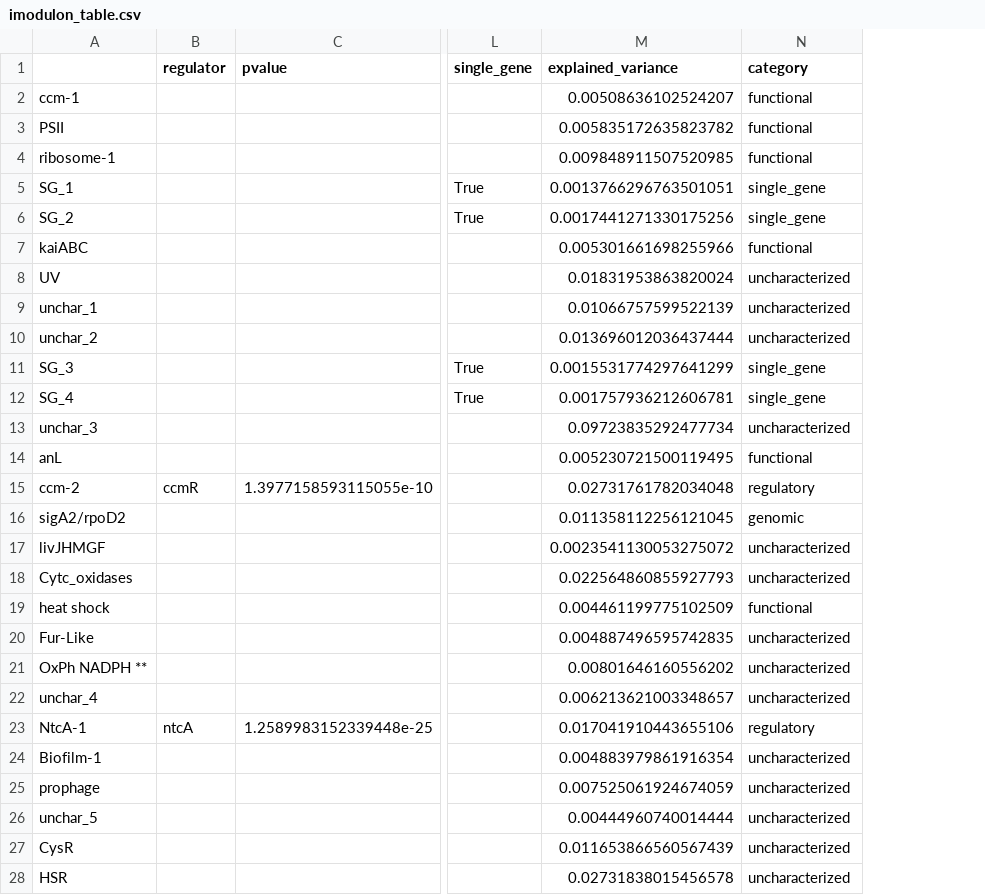
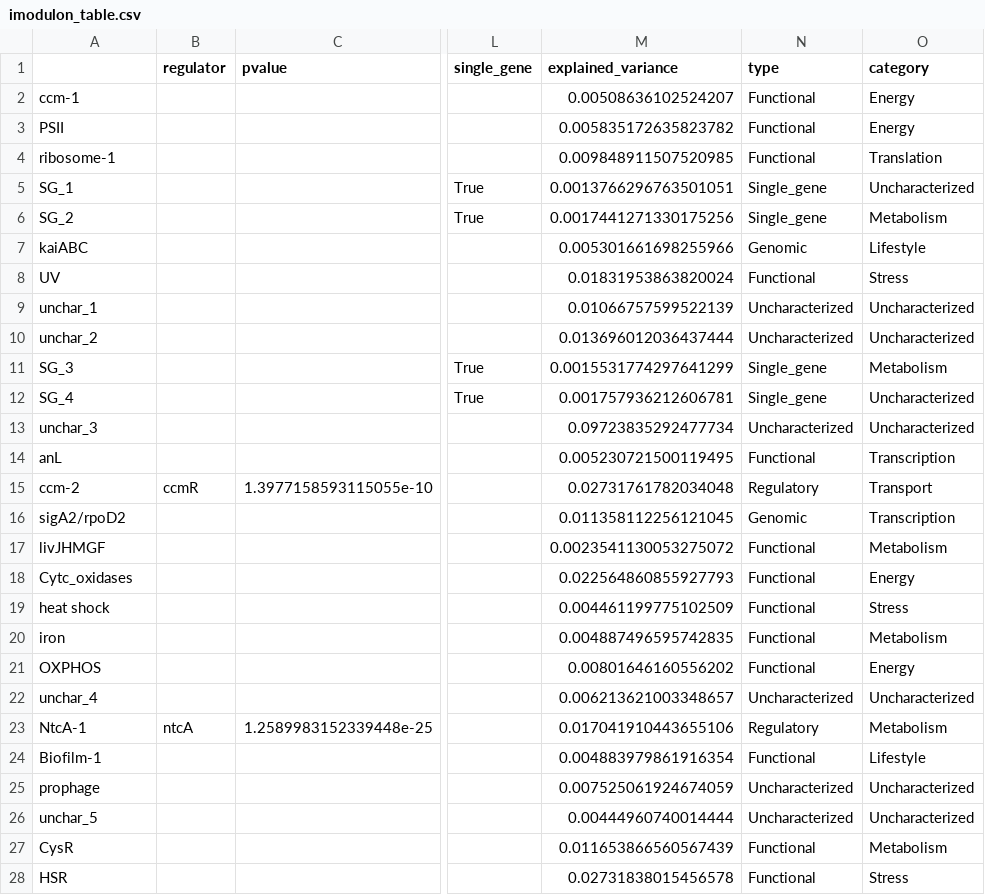
Before and after one commit to AnnieYuan21/S.elongatus-iModulons, a CSV file: data/processed_data/imodulon_table.csv, drawn as a sheet; only a part is shown, gaps mark what is left out; addresses are those after the commit; the diff covers the shown part only; the diff names each change by its address in the sheet, - before the commit and + after, or states it on an @@ line.

```diff
--- a/data/processed_data/imodulon_table.csv
+++ b/data/processed_data/imodulon_table.csv
+column N (type), rows 2-28: Functional | Functional | Functional | Single_gene | Single_gene | Genomic | Functional | Uncharacterized | Uncharacterized | Single_gene | Single_gene | Uncharacterized | Functional | Regulatory | Genomic | Functional | Functional | Functional | Functional | Functional | Uncharacterized | Regulatory | Functional | Uncharacterized | Uncharacterized | Functional | Functional
-O2:O3 (category): functional
+O2:O3 (category): Energy
-O4 (category): functional
+O4 (category): Translation
-O5 (category): single_gene
+O5 (category): Uncharacterized
-O6 (category): single_gene
+O6 (category): Metabolism
-O7 (category): functional
+O7 (category): Lifestyle
-O8 (category): uncharacterized
+O8 (category): Stress
-O9:O10 (category): uncharacterized
+O9:O10 (category): Uncharacterized
-O11 (category): single_gene
+O11 (category): Metabolism
-O12 (category): single_gene
+O12 (category): Uncharacterized
-O13 (category): uncharacterized
+O13 (category): Uncharacterized
-O14 (category): functional
+O14 (category): Transcription
-O15 (category): regulatory
+O15 (category): Transport
-O16 (category): genomic
+O16 (category): Transcription
-O17 (category): uncharacterized
+O17 (category): Metabolism
-O18 (category): uncharacterized
+O18 (category): Energy
-O19 (category): functional
+O19 (category): Stress
-A20: Fur-Like
+A20: iron
-O20 (category): uncharacterized
+O20 (category): Metabolism
-A21: OxPh NADPH **
+A21: OXPHOS
-O21 (category): uncharacterized
+O21 (category): Energy
-O22 (category): uncharacterized
+O22 (category): Uncharacterized
-O23 (category): regulatory
+O23 (category): Metabolism
-O24 (category): uncharacterized
+O24 (category): Lifestyle
-O25:O26 (category): uncharacterized
+O25:O26 (category): Uncharacterized
-O27 (category): uncharacterized
+O27 (category): Metabolism
-O28 (category): uncharacterized
+O28 (category): Stress
```
Also changed, not shown: 40 edited cells elsewhere in this file, 15 other files.
